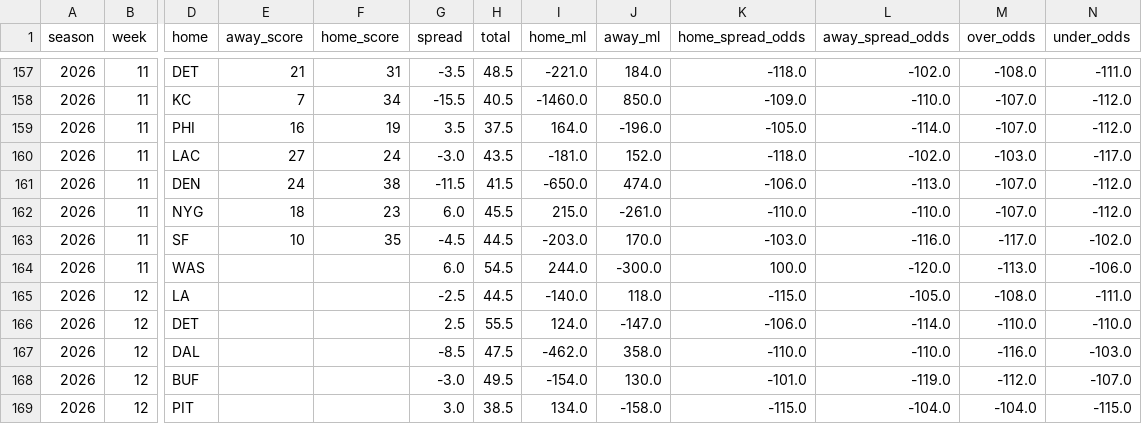
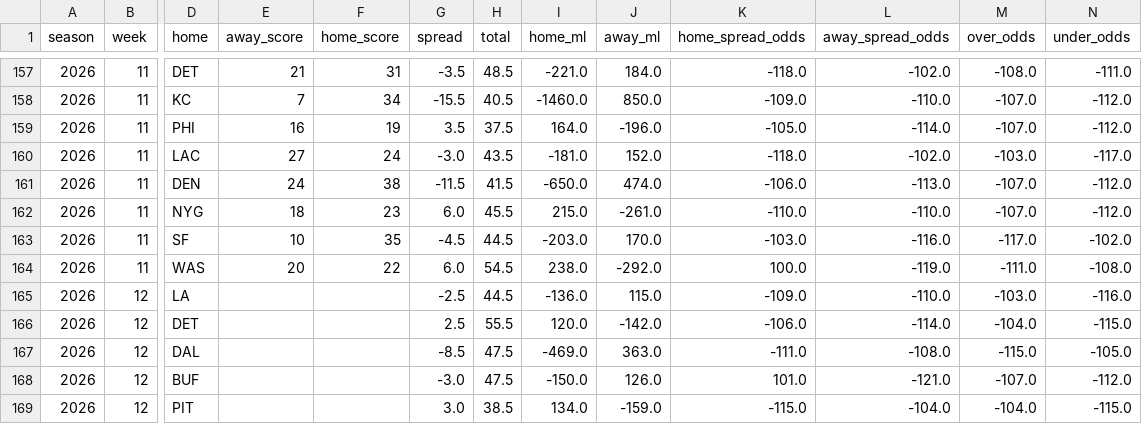
Before and after one commit to TuckersTruckers/nfl-model, a CSV file: nfl_output/games.csv, drawn as a sheet; only a part is shown, gaps mark what is left out; the diff covers the shown part only; the diff names each change by its address in the sheet, - before the commit and + after, or states it on an @@ line.

```diff
--- a/nfl_output/games.csv
+++ b/nfl_output/games.csv
-E164 (away_score): (empty)
+E164 (away_score): 20
-F164 (home_score): (empty)
+F164 (home_score): 22
-I164 (home_ml): 244.0
+I164 (home_ml): 238.0
-J164 (away_ml): -300.0
+J164 (away_ml): -292.0
-L164 (away_spread_odds): -120.0
+L164 (away_spread_odds): -119.0
-M164 (over_odds): -113.0
+M164 (over_odds): -111.0
-N164 (under_odds): -106.0
+N164 (under_odds): -108.0
-I165 (home_ml): -140.0
+I165 (home_ml): -136.0
-J165 (away_ml): 118.0
+J165 (away_ml): 115.0
-K165 (home_spread_odds): -115.0
+K165 (home_spread_odds): -109.0
-L165 (away_spread_odds): -105.0
+L165 (away_spread_odds): -110.0
-M165 (over_odds): -108.0
+M165 (over_odds): -103.0
-N165 (under_odds): -111.0
+N165 (under_odds): -116.0
-I166 (home_ml): 124.0
+I166 (home_ml): 120.0
-J166 (away_ml): -147.0
+J166 (away_ml): -142.0
-M166 (over_odds): -110.0
+M166 (over_odds): -104.0
-N166 (under_odds): -110.0
+N166 (under_odds): -115.0
-I167 (home_ml): -462.0
+I167 (home_ml): -469.0
-J167 (away_ml): 358.0
+J167 (away_ml): 363.0
-K167 (home_spread_odds): -110.0
+K167 (home_spread_odds): -111.0
-L167 (away_spread_odds): -110.0
+L167 (away_spread_odds): -108.0
-M167 (over_odds): -116.0
+M167 (over_odds): -115.0
-N167 (under_odds): -103.0
+N167 (under_odds): -105.0
-H168 (total): 49.5
+H168 (total): 47.5
-I168 (home_ml): -154.0
+I168 (home_ml): -150.0
-J168 (away_ml): 130.0
+J168 (away_ml): 126.0
-K168 (home_spread_odds): -101.0
+K168 (home_spread_odds): 101.0
-L168 (away_spread_odds): -119.0
+L168 (away_spread_odds): -121.0
-M168 (over_odds): -112.0
+M168 (over_odds): -107.0
-N168 (under_odds): -107.0
+N168 (under_odds): -112.0
-J169 (away_ml): -158.0
+J169 (away_ml): -159.0
```
Also changed, not shown: 155 edited cells elsewhere in this file, nfl_output/dvp.csv, nfl_output/player_games.csv, 8 other files.
